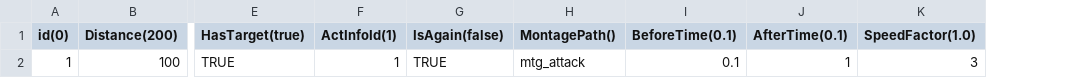
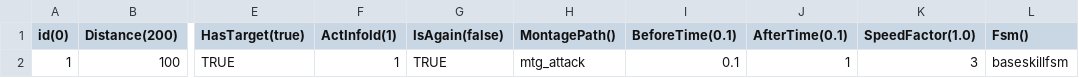
Before and after one commit to ik3210/CM, a CSV file: gameconfig/skillbaseinfo.csv, drawn as a sheet; only a part is shown, gaps mark what is left out; the diff names each change by its address in the sheet, - before the commit and + after, or states it on an @@ line.

```diff
--- a/gameconfig/skillbaseinfo.csv
+++ b/gameconfig/skillbaseinfo.csv
+column L (Fsm()), row 2: baseskillfsm
```
Also changed, not shown: 9 other files.
